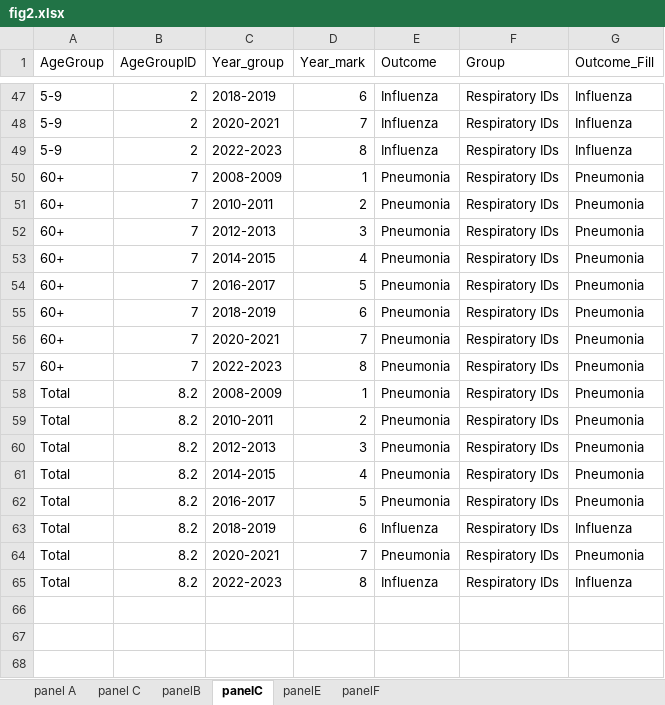
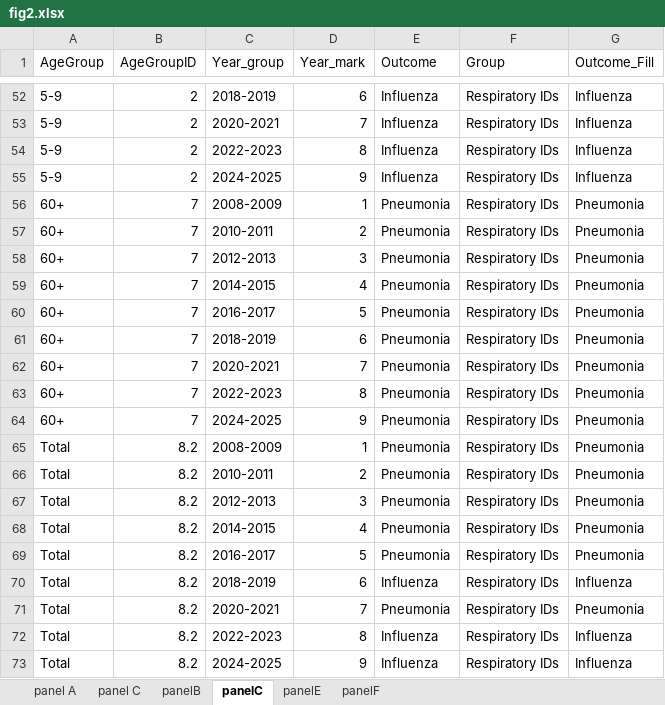
Before and after one commit to xmusphlkg/ID_TH, an Excel workbook: Outcome/Publish/figure_data/fig2.xlsx, sheet panelC, drawn as a sheet; only a part is shown, gaps mark what is left out; values as stored, in another font and other column widths than the file's, no borders; the diff covers the shown part only; the diff names each change by its address in the sheet, - before the commit and + after, or states it on an @@ line.

```diff
--- a/Outcome/Publish/figure_data/fig2.xlsx (sheet panelC)
+++ b/Outcome/Publish/figure_data/fig2.xlsx (sheet panelC)
+row 55: 5-9 | 2 | 2024-2025 | 9 | Influenza | Respiratory IDs | Influenza
+row 64: 60+ | 7 | 2024-2025 | 9 | Pneumonia | Respiratory IDs | Pneumonia
+row 73: Total | 8.2 | 2024-2025 | 9 | Influenza | Respiratory IDs | Influenza
```
Also changed, not shown: 5 added rows elsewhere in this sheet, sheet panelF, sheet panelB, sheet panelE, Outcome/Publish/figure_data/fig5.xlsx, 10 other files.
